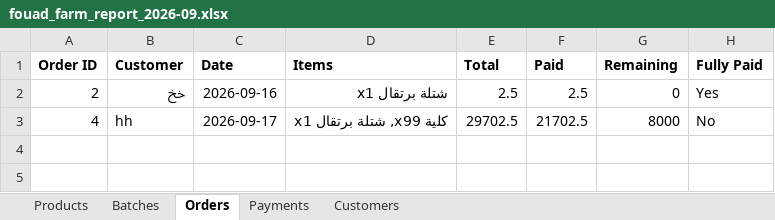
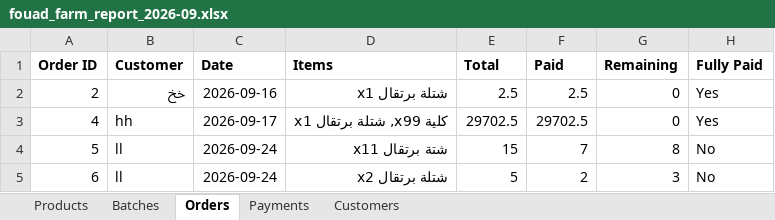
Before and after one commit to mohammad-nabil-alheileh/Fouadarm, an Excel workbook: backend/exports/fouad_farm_report_2026-09.xlsx, sheet Orders, drawn as a sheet; values as stored, in another font and other column widths than the file's, no borders; the diff names each change by its address in the sheet, - before the commit and + after, or states it on an @@ line.

```diff
--- a/backend/exports/fouad_farm_report_2026-09.xlsx (sheet Orders)
+++ b/backend/exports/fouad_farm_report_2026-09.xlsx (sheet Orders)
-F3 (Paid): 21702.5
+F3 (Paid): 29702.5
-G3 (Remaining): 8000
+G3 (Remaining): 0
-H3 (Fully Paid): No
+H3 (Fully Paid): Yes
+row 4: 5 | ll | 2026-09-24 | شتة برتقال x11 | 15 | 7 | 8 | No
+row 5: 6 | ll | 2026-09-24 | شتلة برتقال x2 | 5 | 2 | 3 | No
```
Also changed, not shown: sheet Payments, sheet Batches, sheet Products, sheet Customers, 14 other files.
